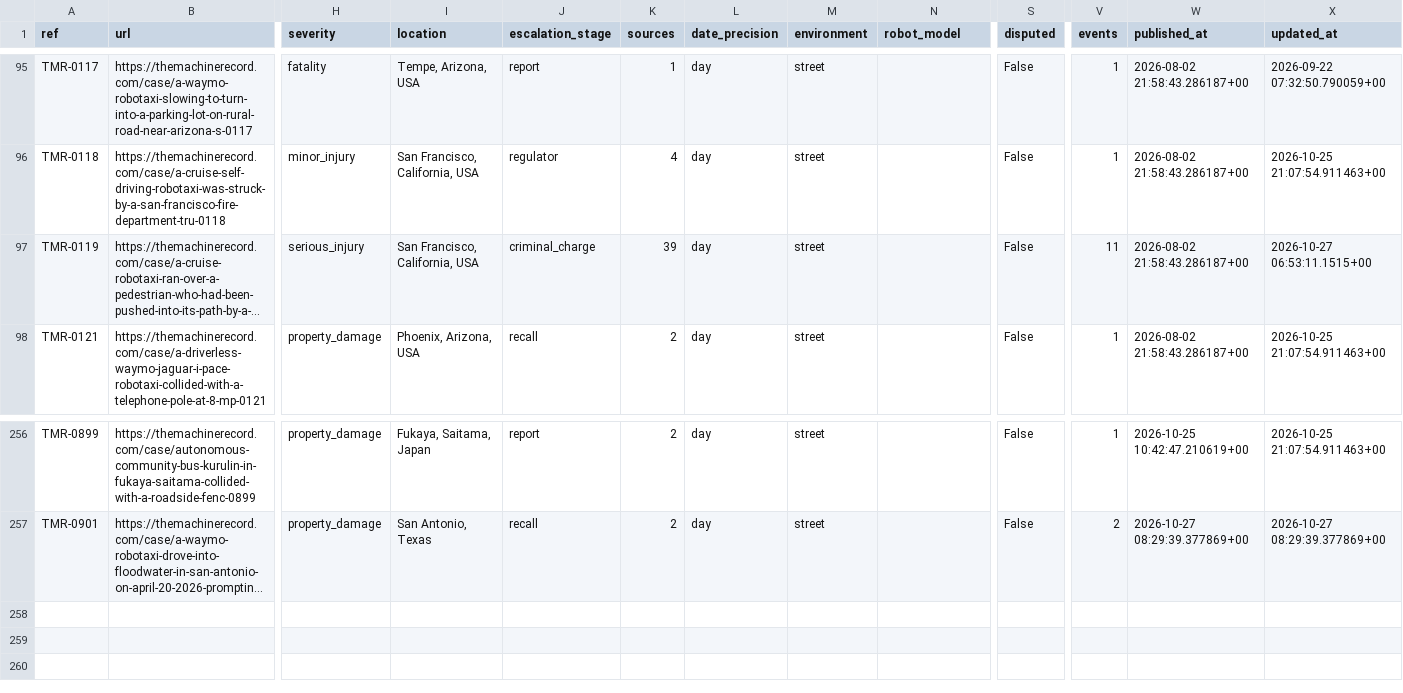
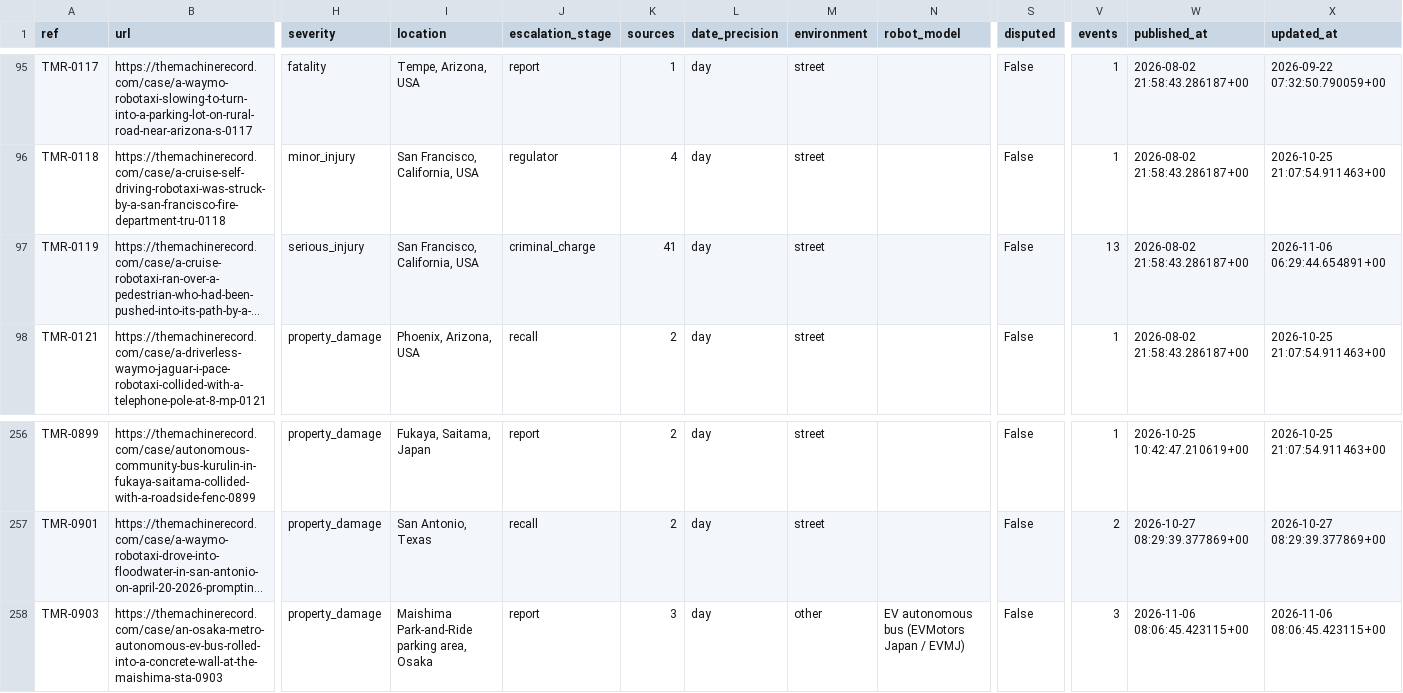
Before and after one commit to vzolot/machine-record-data, a CSV file: data/cases.csv, drawn as a sheet; only a part is shown, gaps mark what is left out; long unchanged cells end in …; rows hold the shown columns only; the diff names each change by its address in the sheet, - before the commit and + after, or states it on an @@ line.

Commit message:
Data refresh 2026-11-06

```diff
--- a/data/cases.csv
+++ b/data/cases.csv
-K97 (sources): 39
+K97 (sources): 41
-V97 (events): 11
+V97 (events): 13
-X97 (updated_at): 2026-10-27 06:53:11.1515+00
+X97 (updated_at): 2026-11-06 06:29:44.654891+00
+row 258: TMR-0903 | https://themachinerecord.com/case/an-osaka-metro-autonomous-ev-bus-rolled-into-a-concrete-wall-at-the-maishima-sta-0903 | property_damage | Maishima Park-and-Ride parking area, Osaka | report | 3 | day | other | EV autonomous bus (EVMotors Japan / EVMJ) | False | 3 | 2026-11-06 08:06:45.423115+00 | 2026-11-06 08:06:45.423115+00
```
Also changed, not shown: data/events.csv, data/sgo_links.csv, 3 other files.
